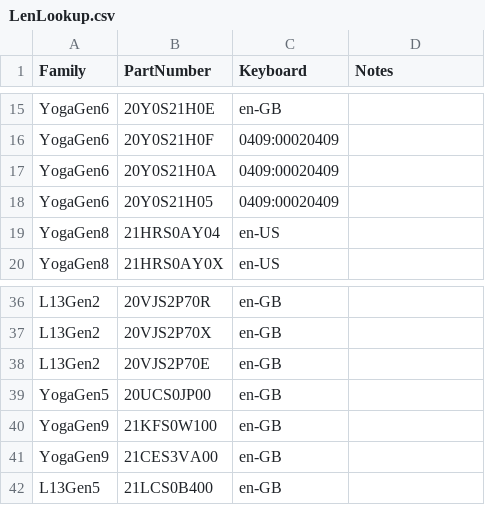
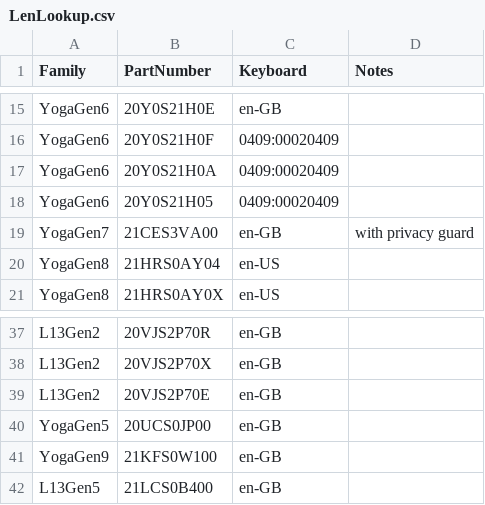
Before and after one commit to WoodneyUK/OOBE, a CSV file: LenLookup.csv, drawn as a sheet; only a part is shown, gaps mark what is left out.

Commit message:
Update LenLookup.csv
Signed-off-by: WoodneyUK <55578109+WoodneyUK@users.noreply.github.com>

```diff
--- a/LenLookup.csv
+++ b/LenLookup.csv
@@ -18,2 +18,3 @@ YogaGen6,20Y0S21H0A,0409:00020409,
 YogaGen6,20Y0S21H05,0409:00020409,
+YogaGen7,21CES3VA00,en-GB,with privacy guard
 YogaGen8,21HRS0AY04,en-US,
@@ -40,3 +41,2 @@ YogaGen5,20UCS0JP00,en-GB,
 YogaGen9,21KFS0W100,en-GB,
-YogaGen9,21CES3VA00,en-GB,
 L13Gen5,21LCS0B400,en-GB,
```
